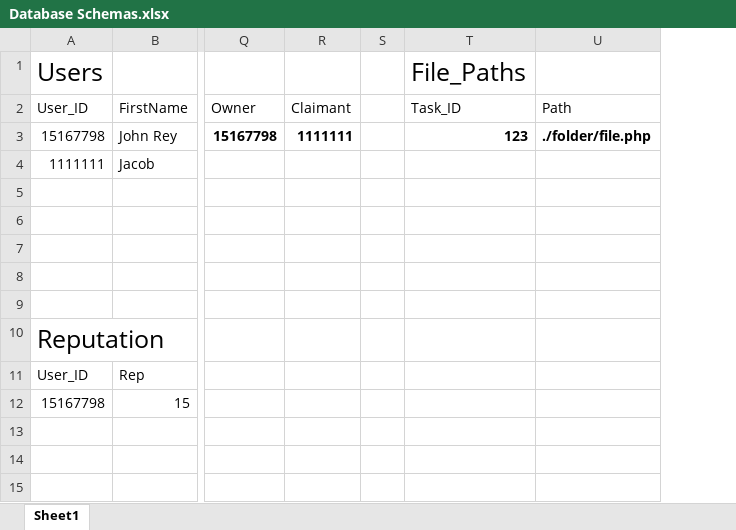
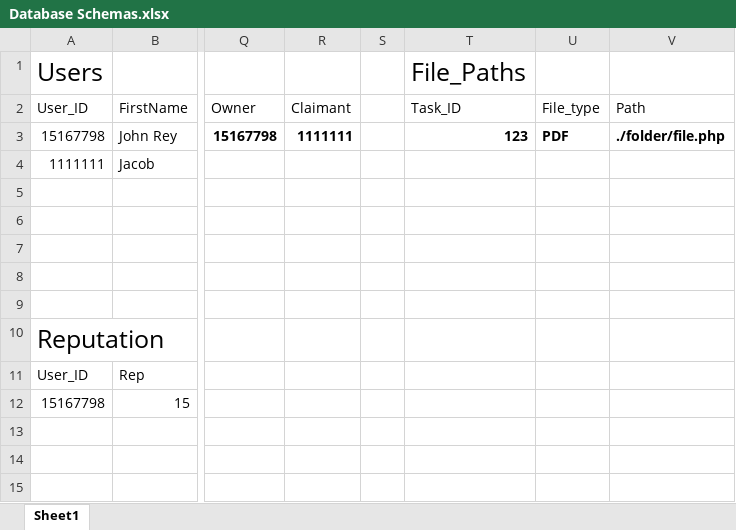
Before and after one commit to Carried-by-Compiler/Web-Development-Project, an Excel workbook: Documents/Database Schemas.xlsx, sheet Sheet1, drawn as a sheet; only a part is shown, gaps mark what is left out; values as stored, in another font and other column widths than the file's, no borders; the diff names each change by its address in the sheet, - before the commit and + after, or states it on an @@ line.

Commit message:
Updated Schemas

```diff
--- a/Documents/Database Schemas.xlsx (sheet Sheet1)
+++ b/Documents/Database Schemas.xlsx (sheet Sheet1)
+column U, rows 2-3: File_type | PDF
```
